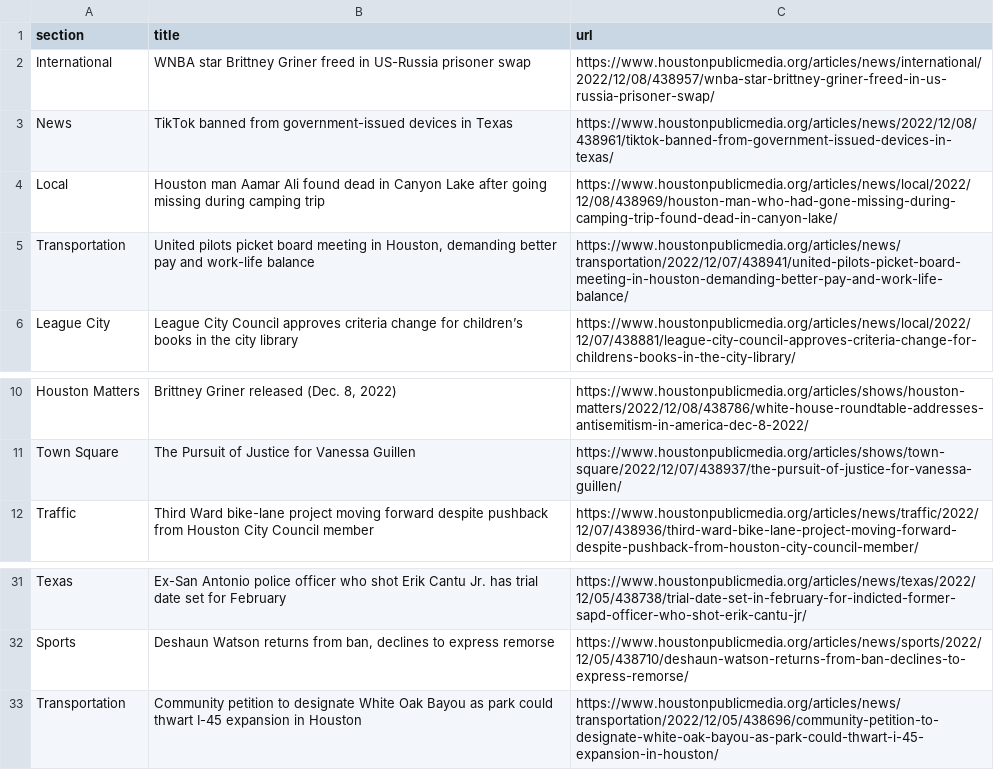
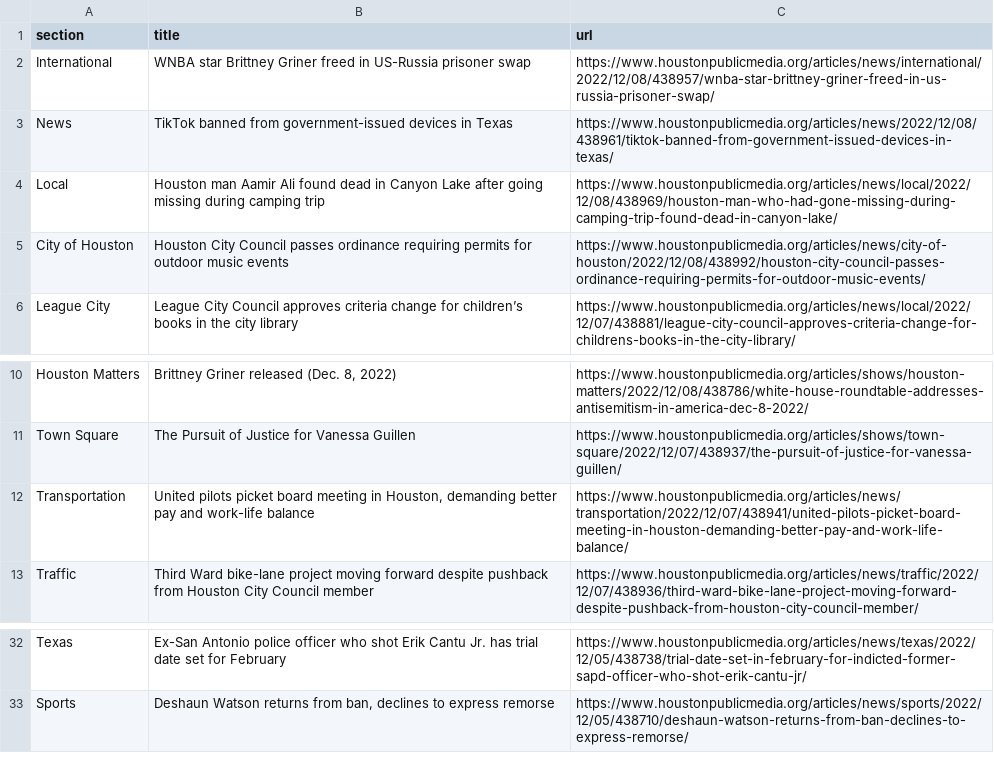
Before and after one commit to AngelineJCQ/aoto-scraper, a CSV file: npr.csv, drawn as a sheet; only a part is shown, gaps mark what is left out.

```diff
--- a/npr.csv
+++ b/npr.csv
@@ -3,4 +3,4 @@ International,WNBA star Brittney Griner freed in US-Russia prisoner swap,https:/
 News,TikTok banned from government-issued devices in Texas,https://www.houstonpublicmedia.org/articles/news/2022/12/08/438961/tiktok-banned-from-government-issued-devices-in-texas/
-Local,Houston man Aamar Ali found dead in Canyon Lake after going missing during camping trip,https://www.houstonpublicmedia.org/articles/news/local/2022/12/08/438969/houston-man-who-had-gone-missing-during-camping-trip-found-dead-in-canyon-lake/
-Transportation,"United pilots picket board meeting in Houston, demanding better pay and work-life balance",https://www.houstonpublicmedia.org/articles/news/transportation/2022/12/07/438941/united-pilots-picket-board-meeting-in-houston-demanding-better-pay-and-work-life-balance/
+Local,Houston man Aamir Ali found dead in Canyon Lake after going missing during camping trip,https://www.houstonpublicmedia.org/articles/news/local/2022/12/08/438969/houston-man-who-had-gone-missing-during-camping-trip-found-dead-in-canyon-lake/
+City of Houston,Houston City Council passes ordinance requiring permits for outdoor music events,https://www.houstonpublicmedia.org/articles/news/city-of-houston/2022/12/08/438992/houston-city-council-passes-ordinance-requiring-permits-for-outdoor-music-events/
 League City,League City Council approves criteria change for children’s books in the city library,https://www.houstonpublicmedia.org/articles/news/local/2022/12/07/438881/league-city-council-approves-criteria-change-for-childrens-books-in-the-city-library/
@@ -11,2 +11,3 @@ Houston Matters,"Brittney Griner released (Dec. 8, 2022)",https://www.houstonpub
 Town Square,The Pursuit of Justice for Vanessa Guillen,https://www.houstonpublicmedia.org/articles/shows/town-square/2022/12/07/438937/the-pursuit-of-justice-for-vanessa-guillen/
+Transportation,"United pilots picket board meeting in Houston, demanding better pay and work-life balance",https://www.houstonpublicmedia.org/articles/news/transportation/2022/12/07/438941/united-pilots-picket-board-meeting-in-houston-demanding-better-pay-and-work-life-balance/
 Traffic,Third Ward bike-lane project moving forward despite pushback from Houston City Council member,https://www.houstonpublicmedia.org/articles/news/traffic/2022/12/07/438936/third-ward-bike-lane-project-moving-forward-despite-pushback-from-houston-city-council-member/
@@ -32,2 +33 @@ Texas,Ex-San Antonio police officer who shot Erik Cantu Jr. has trial date set f
 Sports,"Deshaun Watson returns from ban, declines to express remorse",https://www.houstonpublicmedia.org/articles/news/sports/2022/12/05/438710/deshaun-watson-returns-from-ban-declines-to-express-remorse/
-Transportation,Community petition to designate White Oak Bayou as park could thwart I-45 expansion in Houston,https://www.houstonpublicmedia.org/articles/news/transportation/2022/12/05/438696/community-petition-to-designate-white-oak-bayou-as-park-could-thwart-i-45-expansion-in-houston/
```
